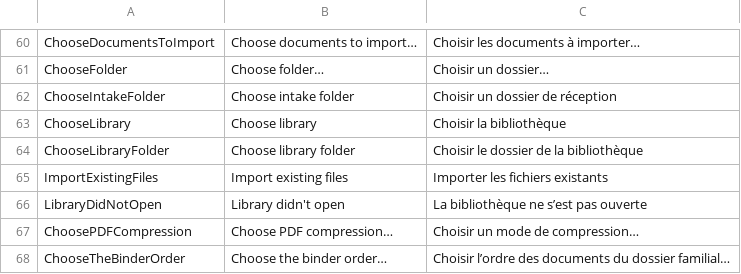
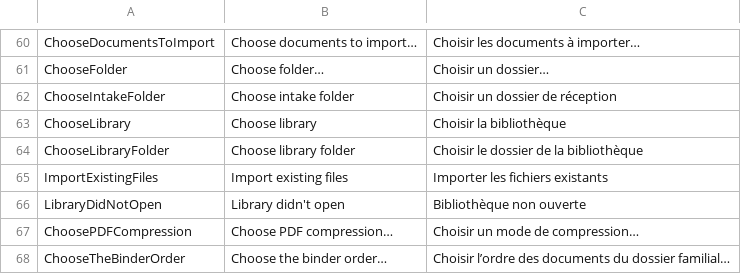
Before and after one commit to itsdanielyc/plico, a TSV file: src/Plico.Desktop/Resources/DesktopText.tsv, drawn as a sheet; only a part is shown, gaps mark what is left out.

Commit message:
Name a library that did not open in French in words the narrow status card keeps whole
At 900 by 590 the card's title has 125 px and two lines, so "La bibliothèque ne s’est pas ouverte" lost "ouverte". It now reads "Bibliothèque non ouverte", on the card and in the empty queue.

```diff
--- a/src/Plico.Desktop/Resources/DesktopText.tsv
+++ b/src/Plico.Desktop/Resources/DesktopText.tsv
@@ -65,3 +65,3 @@ ChooseLibraryFolder	Choose library folder	Choisir le dossier de la bibliothèque
 ImportExistingFiles	Import existing files	Importer les fichiers existants
-LibraryDidNotOpen	Library didn't open	La bibliothèque ne s’est pas ouverte
+LibraryDidNotOpen	Library didn't open	Bibliothèque non ouverte
 ChoosePDFCompression	Choose PDF compression…	Choisir un mode de compression…
```
Also changed, not shown: 1 other file.
